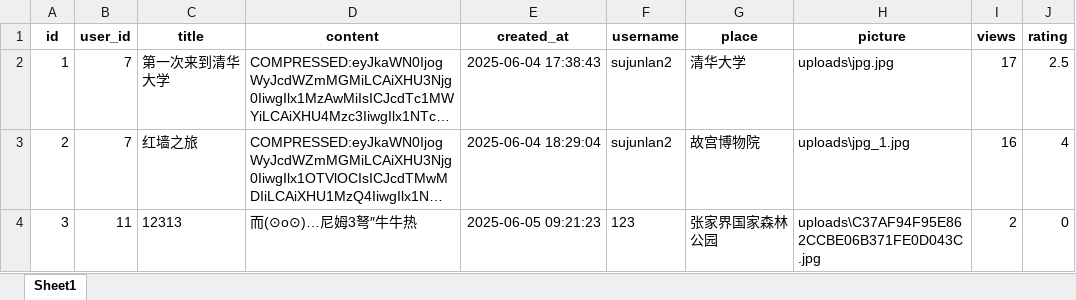
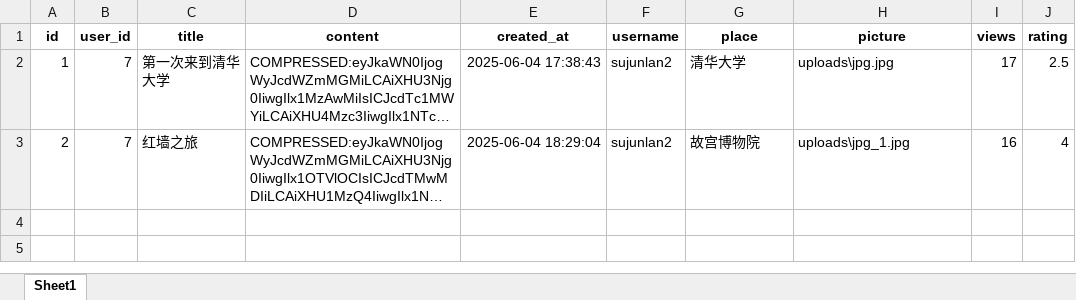
Before and after one commit to naimore3/Personalized-Travel-System, an Excel workbook: data/user_diaries.xlsx, sheet Sheet1, drawn as a sheet; long unchanged cells end in …; values as stored, in another font and other column widths than the file's, no borders; the diff names each change by its address in the sheet, - before the commit and + after, or states it on an @@ line.

```diff
--- a/data/user_diaries.xlsx (sheet Sheet1)
+++ b/data/user_diaries.xlsx (sheet Sheet1)
-row 4: 3 | 11 | 12313 | 而(⊙o⊙)…尼姆3弩″牛牛热 | 2025-06-05 09:21:23 | 123 | 张家界国家森林公园 | uploads\C37AF94F95E862CCBE06B371FE0D043C.jpg | 2 | 0
```
Also changed, not shown: data/places.xlsx, 8 other files.
